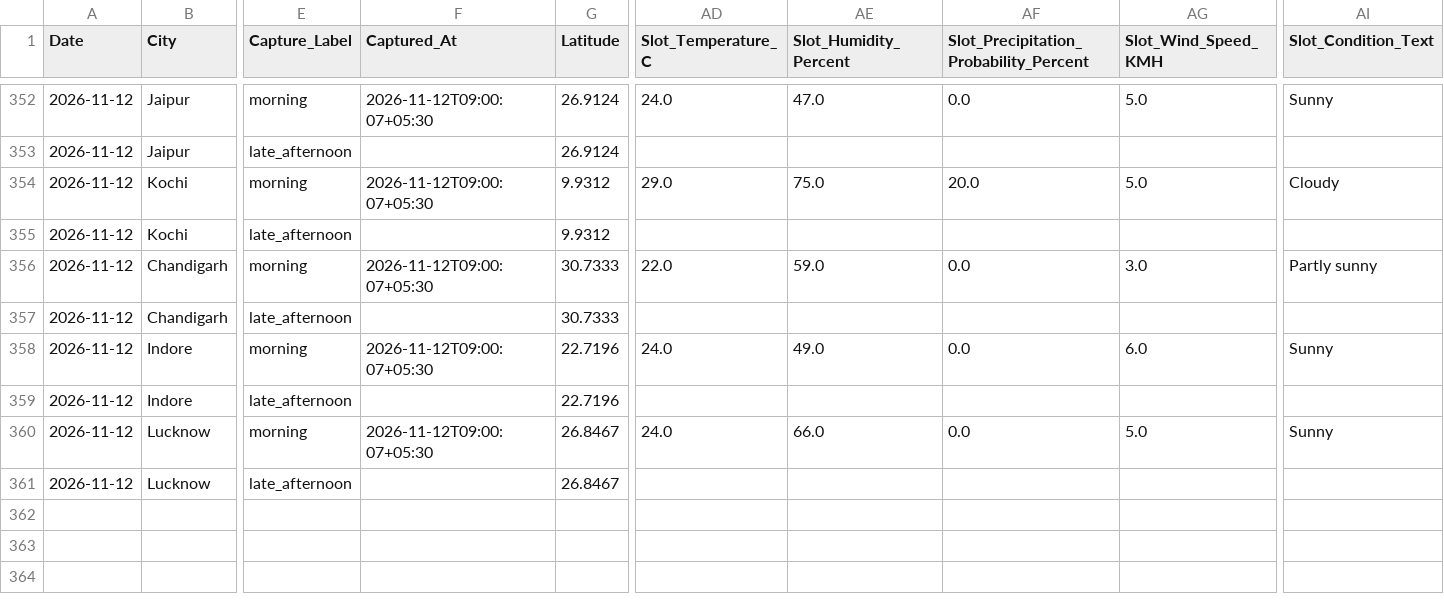
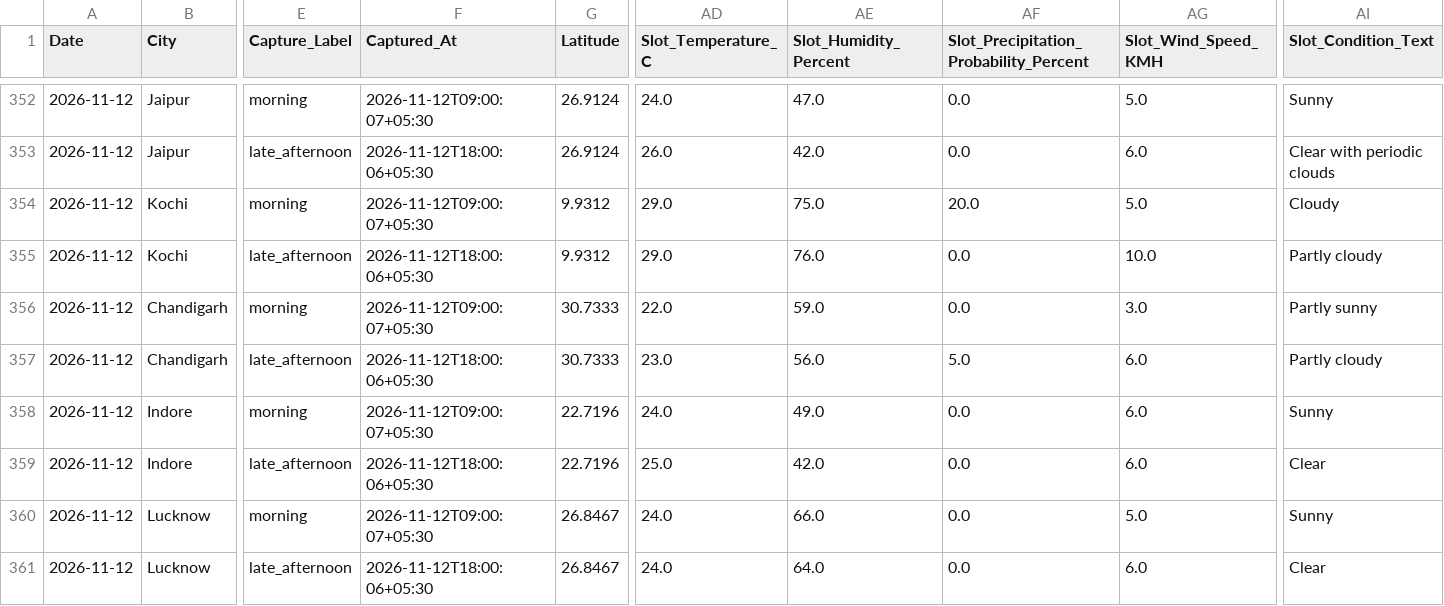
Before and after one commit to goyaljai/flight-data, a CSV file: data/2026/11/daily_context.csv, drawn as a sheet; only a part is shown, gaps mark what is left out; the diff covers the shown part only; the diff names each change by its address in the sheet, - before the commit and + after, or states it on an @@ line.

```diff
--- a/data/2026/11/daily_context.csv
+++ b/data/2026/11/daily_context.csv
-F353 (Captured_At): (empty)
+F353 (Captured_At): 2026-11-12T18:00:06+05:30
-AD353 (Slot_Temperature_C): (empty)
+AD353 (Slot_Temperature_C): 26.0
-AE353 (Slot_Humidity_Percent): (empty)
+AE353 (Slot_Humidity_Percent): 42.0
-AF353: (empty)
+AF353: 0.0
-AG353 (Slot_Wind_Speed_KMH): (empty)
+AG353 (Slot_Wind_Speed_KMH): 6.0
-AI353 (Slot_Condition_Text): (empty)
+AI353 (Slot_Condition_Text): Clear with periodic clouds
-F355 (Captured_At): (empty)
+F355 (Captured_At): 2026-11-12T18:00:06+05:30
-AD355 (Slot_Temperature_C): (empty)
+AD355 (Slot_Temperature_C): 29.0
-AE355 (Slot_Humidity_Percent): (empty)
+AE355 (Slot_Humidity_Percent): 76.0
-AF355: (empty)
+AF355: 0.0
-AG355 (Slot_Wind_Speed_KMH): (empty)
+AG355 (Slot_Wind_Speed_KMH): 10.0
-AI355 (Slot_Condition_Text): (empty)
+AI355 (Slot_Condition_Text): Partly cloudy
-F357 (Captured_At): (empty)
+F357 (Captured_At): 2026-11-12T18:00:06+05:30
-AD357 (Slot_Temperature_C): (empty)
+AD357 (Slot_Temperature_C): 23.0
-AE357 (Slot_Humidity_Percent): (empty)
+AE357 (Slot_Humidity_Percent): 56.0
-AF357: (empty)
+AF357: 5.0
-AG357 (Slot_Wind_Speed_KMH): (empty)
+AG357 (Slot_Wind_Speed_KMH): 6.0
-AI357 (Slot_Condition_Text): (empty)
+AI357 (Slot_Condition_Text): Partly cloudy
-F359 (Captured_At): (empty)
+F359 (Captured_At): 2026-11-12T18:00:06+05:30
-AD359 (Slot_Temperature_C): (empty)
+AD359 (Slot_Temperature_C): 25.0
-AE359 (Slot_Humidity_Percent): (empty)
+AE359 (Slot_Humidity_Percent): 42.0
-AF359: (empty)
+AF359: 0.0
-AG359 (Slot_Wind_Speed_KMH): (empty)
+AG359 (Slot_Wind_Speed_KMH): 6.0
-AI359 (Slot_Condition_Text): (empty)
+AI359 (Slot_Condition_Text): Clear
-F361 (Captured_At): (empty)
+F361 (Captured_At): 2026-11-12T18:00:06+05:30
-AD361 (Slot_Temperature_C): (empty)
+AD361 (Slot_Temperature_C): 24.0
-AE361 (Slot_Humidity_Percent): (empty)
+AE361 (Slot_Humidity_Percent): 64.0
-AF361: (empty)
+AF361: 0.0
-AG361 (Slot_Wind_Speed_KMH): (empty)
+AG361 (Slot_Wind_Speed_KMH): 6.0
-AI361 (Slot_Condition_Text): (empty)
+AI361 (Slot_Condition_Text): Clear
```
Also changed, not shown: 60 edited cells elsewhere in this file.
